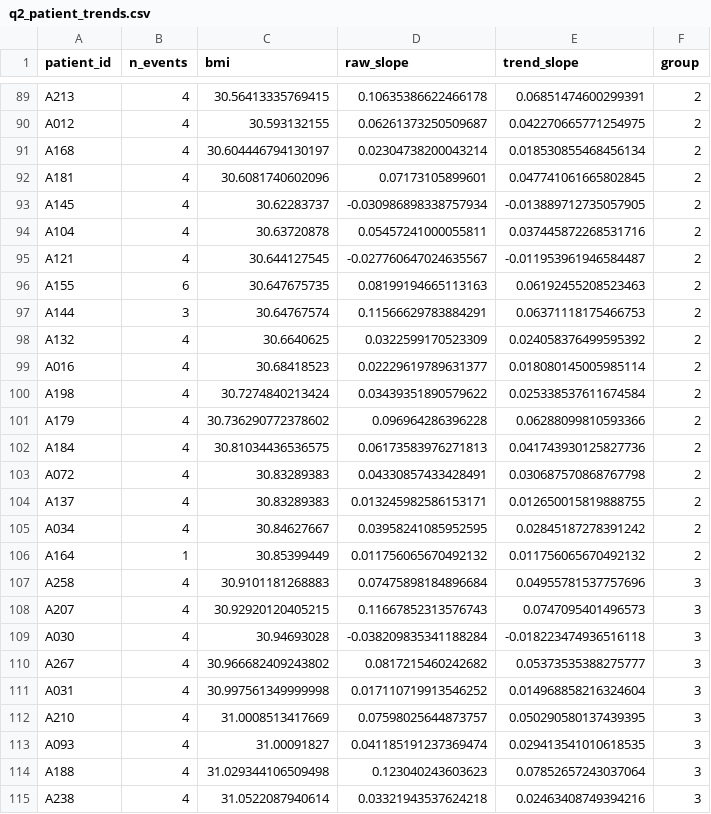
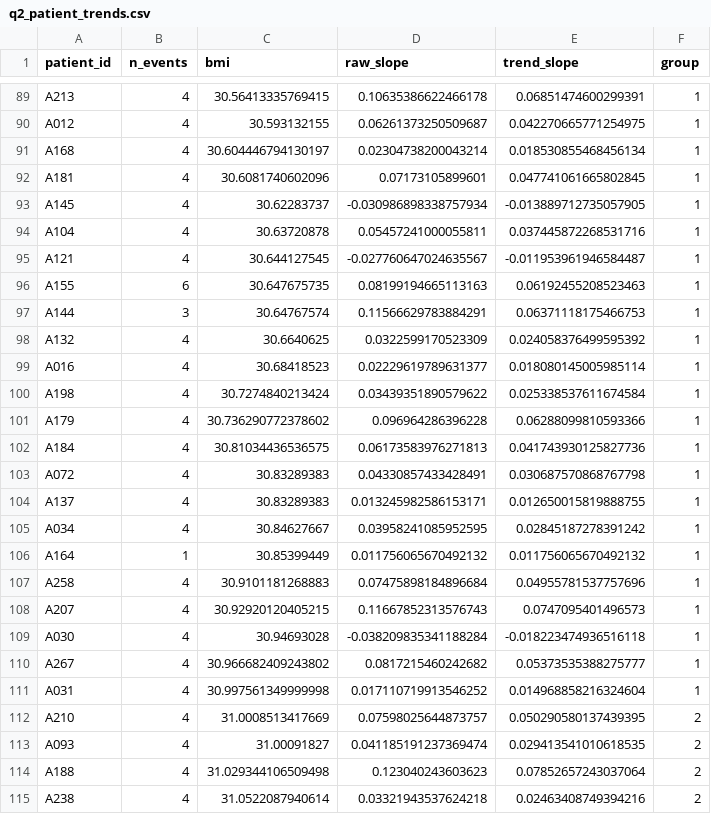
Before and after one commit to mike-unk/mycumcm2025c, a CSV file: results/q2/q2_patient_trends.csv, drawn as a sheet; only a part is shown, gaps mark what is left out; the diff covers the shown part only; the diff names each change by its address in the sheet, - before the commit and + after, or states it on an @@ line.

```diff
--- a/results/q2/q2_patient_trends.csv
+++ b/results/q2/q2_patient_trends.csv
-F89:F106 (group): 2
+F89:F106 (group): 1
-F107:F111 (group): 3
+F107:F111 (group): 1
-F112:F115 (group): 3
+F112:F115 (group): 2
```
Also changed, not shown: 117 edited cells elsewhere in this file, results/q2/q2_bmi_groups.csv, results/q2/q2_censoring_intervals.csv, 15 other files.
